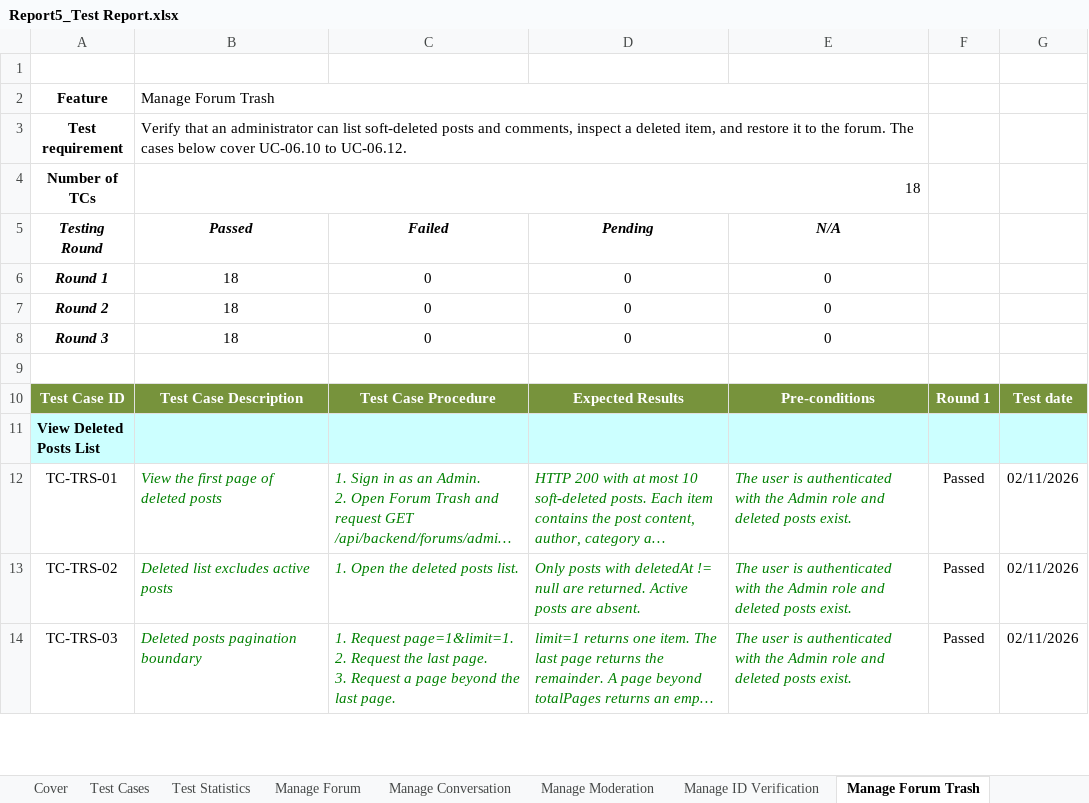
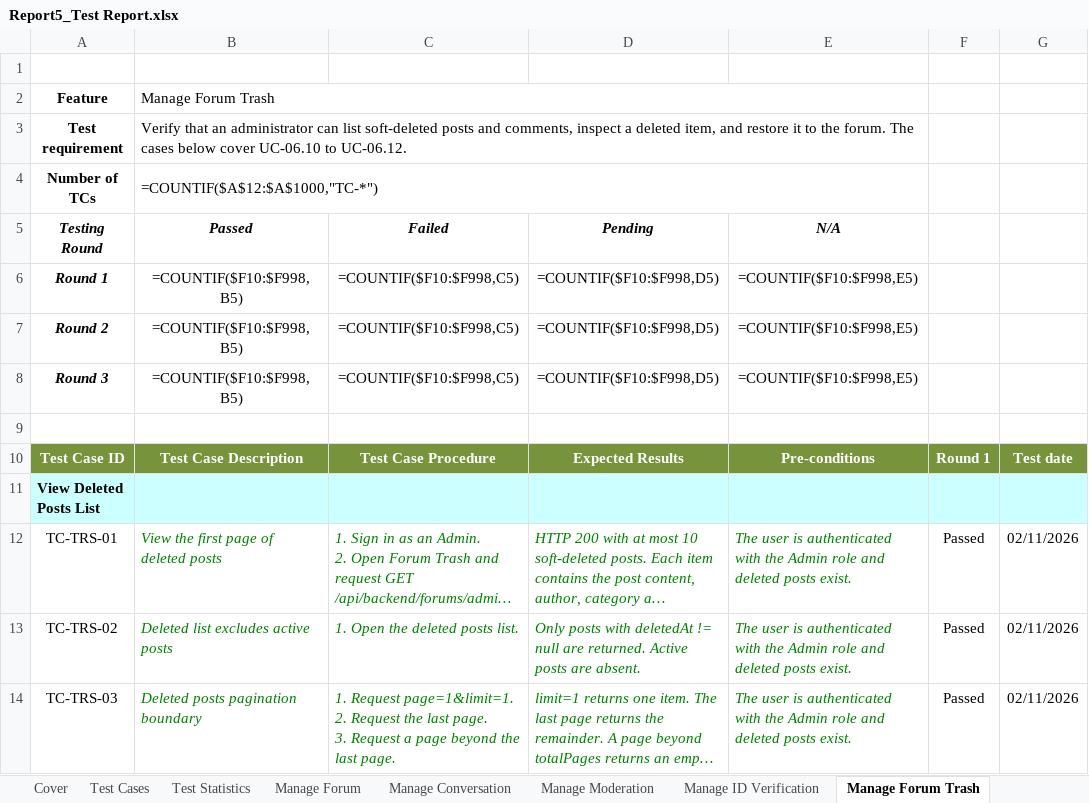
Before and after one commit to Thunggg/Frevia, an Excel workbook: docs/Report 5/Report5_Test Report.xlsx, sheet Manage Forum Trash, drawn as a sheet; only a part is shown; long unchanged cells end in …; values as stored, in another font and other column widths than the file's, no borders; formulas without a stored value are shown as written; the diff names each change by its address in the sheet, - before the commit and + after, or states it on an @@ line.

```diff
--- a/docs/Report 5/Report5_Test Report.xlsx (sheet Manage Forum Trash)
+++ b/docs/Report 5/Report5_Test Report.xlsx (sheet Manage Forum Trash)
-B4 (Passed): 18
+B4 (Passed): =COUNTIF($A$12:$A$1000,"TC-*")
-B6:B8 (Passed): 18
+B6:B8 (Passed): =COUNTIF($F10:$F998,B5)
-C6:C8 (Failed): 0
+C6:C8 (Failed): =COUNTIF($F10:$F998,C5)
-D6:D8 (Pending): 0
+D6:D8 (Pending): =COUNTIF($F10:$F998,D5)
-E6:E8 (N/A): 0
+E6:E8 (N/A): =COUNTIF($F10:$F998,E5)
```
Also changed, not shown: sheet Test Cases, sheet Test Statistics, sheet Cover, sheet Manage Moderation, sheet Manage ID Verification, sheet Manage Conversation, 1 more sheet, other sheet tabs, charts or pictures, 1 other file.
